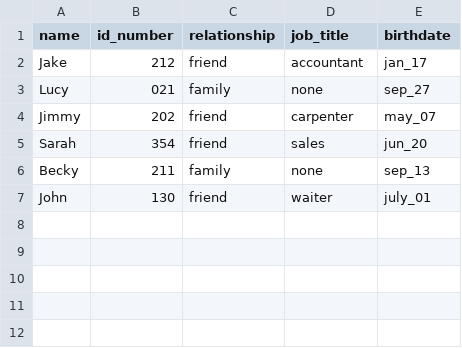
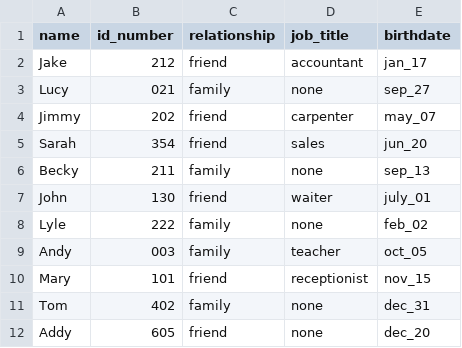
Before and after one commit to jeonix/contact-storage, a CSV file: data/ExampleContacts.csv, drawn as a sheet.

```diff
--- a/data/ExampleContacts.csv
+++ b/data/ExampleContacts.csv
@@ -7 +7,6 @@
 "John","130","friend","waiter","july_01"
+"Lyle","222","family","none","feb_02"
+"Andy","003","family","teacher","oct_05"
+"Mary","101","friend","receptionist","nov_15"
+"Tom","402","family","none","dec_31"
+"Addy","605","friend","none","dec_20"
```
Also changed, not shown: 3 other files.
